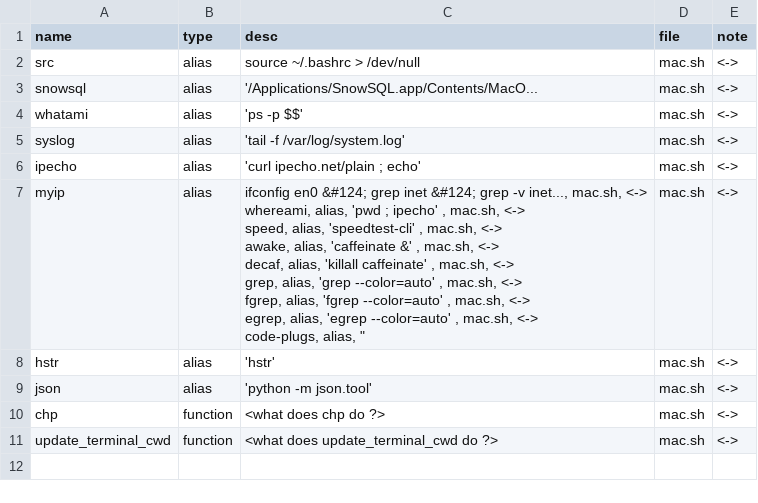
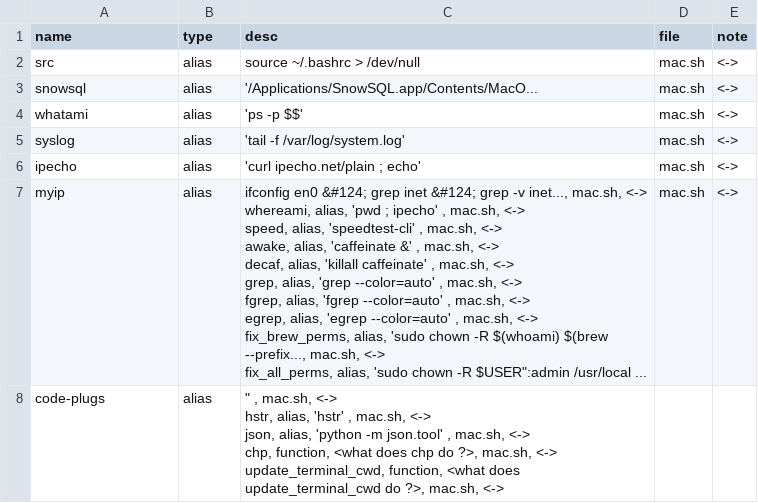
Before and after one commit to dfarrel1/dots, a CSV file: docs/mac.auto.csv, drawn as a sheet.

```diff
--- a/docs/mac.auto.csv
+++ b/docs/mac.auto.csv
@@ -6,14 +6,17 @@ syslog, alias, 'tail -f /var/log/system.log'              , mac.sh, <->
 ipecho, alias, 'curl ipecho.net/plain ; echo'             , mac.sh, <->
-myip, alias, "ifconfig en0 &#124; grep inet &#124; grep -v inet..., mac.sh, <->
-whereami, alias, 'pwd ; ipecho'                             , mac.sh, <->
-speed, alias, 'speedtest-cli'                            , mac.sh, <->
-awake, alias, 'caffeinate &'                             , mac.sh, <->
-decaf, alias, 'killall caffeinate'                       , mac.sh, <->
-grep, alias, 'grep --color=auto'                        , mac.sh, <->
-fgrep, alias, 'fgrep --color=auto'                       , mac.sh, <->
-egrep, alias, 'egrep --color=auto'                       , mac.sh, <->
-code-plugs, alias, """                                        , mac.sh, <->
-hstr, alias, 'hstr'                                     , mac.sh, <->
-json, alias, 'python -m json.tool'                      , mac.sh, <->
-chp, function, <what does chp do ?>, mac.sh, <->
-update_terminal_cwd, function, <what does update_terminal_cwd do ?>, mac.sh, <->
+myip, alias, "ifconfig en0 &#124; grep inet &#124; grep -v inet..., mac.sh, <->
+whereami, alias, 'pwd ; ipecho'                             , mac.sh, <->
+speed, alias, 'speedtest-cli'                            , mac.sh, <->
+awake, alias, 'caffeinate &'                             , mac.sh, <->
+decaf, alias, 'killall caffeinate'                       , mac.sh, <->
+grep, alias, 'grep --color=auto'                        , mac.sh, <->
+fgrep, alias, 'fgrep --color=auto'                       , mac.sh, <->
+egrep, alias, 'egrep --color=auto'                       , mac.sh, <->
+fix_brew_perms, alias, 'sudo chown -R $(whoami) $(brew --prefix..., mac.sh, <->
+fix_all_perms, alias, 'sudo chown -R "$USER":admin /usr/local ..., mac.sh, <->
+code-plugs, alias, """                                        , mac.sh, <->
+hstr, alias, 'hstr'                                     , mac.sh, <->
+json, alias, 'python -m json.tool'                      , mac.sh, <->
+chp, function, <what does chp do ?>, mac.sh, <->
+update_terminal_cwd, function, <what does update_terminal_cwd do ?>, mac.sh, <->
+
```
Also changed, not shown: 7 other files.
